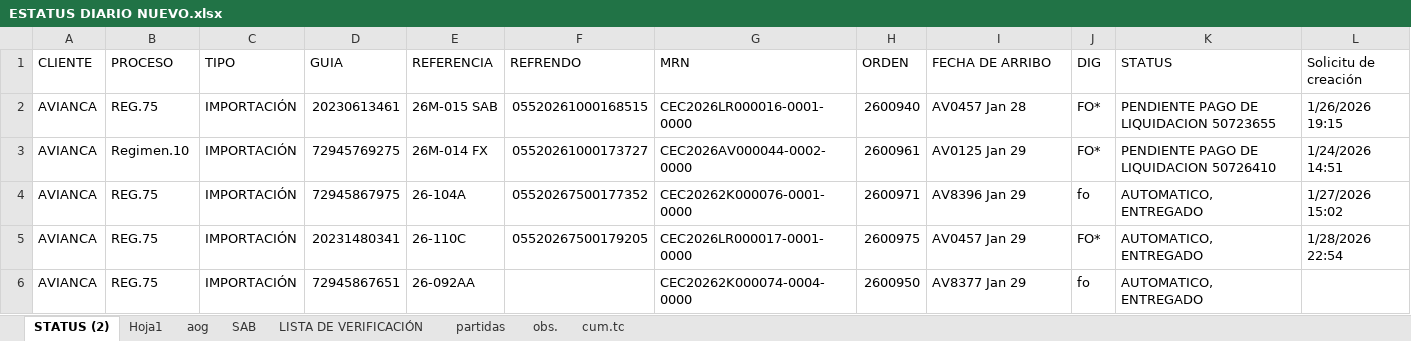
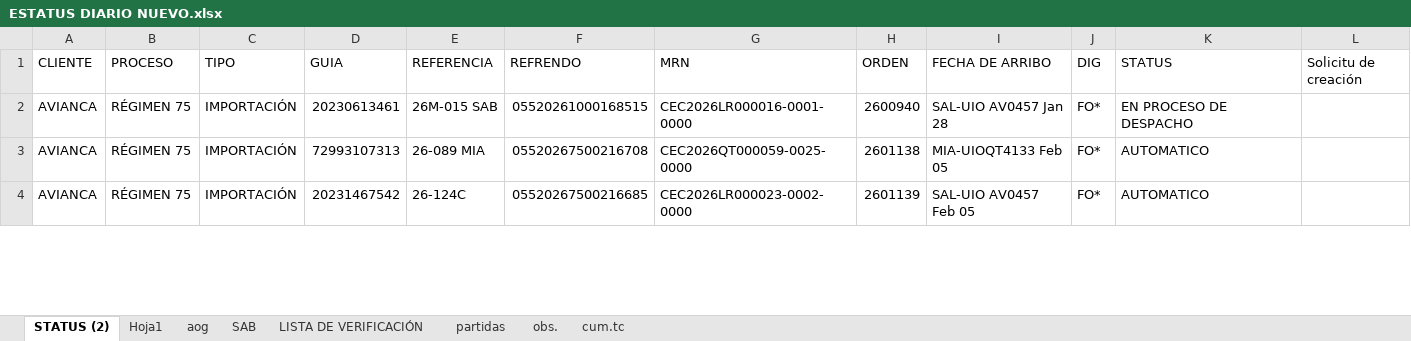
Before and after one commit to frankunicofrank-source/bot-whatsapp-render, an Excel workbook: ESTATUS DIARIO NUEVO.xlsx, sheet STATUS (2), drawn as a sheet; only a part is shown; values as stored, in another font and other column widths than the file's, no cell formats; conditional formats and table styles not drawn; removed rows and columns are numbered as before the commit, all else as after; the diff covers the shown part only; the diff names each change by its address in the sheet, - before the commit and + after, or states it on an @@ line.

Commit message:
Add files via upload

```diff
--- a/ESTATUS DIARIO NUEVO.xlsx (sheet STATUS (2))
+++ b/ESTATUS DIARIO NUEVO.xlsx (sheet STATUS (2))
-B2 (PROCESO): REG.75
+B2 (PROCESO): RÉGIMEN 75
-I2 (FECHA DE ARRIBO): AV0457 Jan 28
+I2 (FECHA DE ARRIBO): SAL-UIO AV0457 Jan 28
-K2 (STATUS): PENDIENTE PAGO DE LIQUIDACION 50723655
+K2 (STATUS): EN PROCESO DE DESPACHO
-L2 (Solicitu de creación): 1/26/2026 19:15
+L2 (Solicitu de creación): (empty)
-B3 (PROCESO): Regimen.10
+B3 (PROCESO): RÉGIMEN 75
-D3 (GUIA): 72945769275
+D3 (GUIA): 72993107313
-E3 (REFERENCIA): 26M-014 FX
+E3 (REFERENCIA): 26-089 MIA
-F3 (REFRENDO): 05520261000173727
+F3 (REFRENDO): 05520267500216708
-G3 (MRN): CEC2026AV000044-0002-0000
+G3 (MRN): CEC2026QT000059-0025-0000
-H3 (ORDEN): 2600961
+H3 (ORDEN): 2601138
-I3 (FECHA DE ARRIBO): AV0125 Jan 29
+I3 (FECHA DE ARRIBO): MIA-UIOQT4133 Feb 05
-K3 (STATUS): PENDIENTE PAGO DE LIQUIDACION 50726410
+K3 (STATUS): AUTOMATICO
-L3 (Solicitu de creación): 1/24/2026 14:51
+L3 (Solicitu de creación): (empty)
-row 4: AVIANCA | REG.75 | IMPORTACIÓN | 72945867975 | 26-104A | 05520267500177352 | CEC20262K000076-0001-0000 | 2600971 | AV8396 Jan 29 | fo | AUTOMATICO, ENTREGADO | 1/27/2026 15:02
-B4 (PROCESO): REG.75
+B4 (PROCESO): RÉGIMEN 75
-D4 (GUIA): 20231480341
+D4 (GUIA): 20231467542
-E4 (REFERENCIA): 26-110C
+E4 (REFERENCIA): 26-124C
-F4 (REFRENDO): 05520267500179205
+F4 (REFRENDO): 05520267500216685
-G4 (MRN): CEC2026LR000017-0001-0000
+G4 (MRN): CEC2026LR000023-0002-0000
-H4 (ORDEN): 2600975
+H4 (ORDEN): 2601139
-I4 (FECHA DE ARRIBO): AV0457 Jan 29
+I4 (FECHA DE ARRIBO): SAL-UIO AV0457 Feb 05
-K4 (STATUS): AUTOMATICO, ENTREGADO
+K4 (STATUS): AUTOMATICO
-L4 (Solicitu de creación): 1/28/2026 22:54
+L4 (Solicitu de creación): (empty)
-row 6: AVIANCA | REG.75 | IMPORTACIÓN | 72945867651 | 26-092AA |  | CEC20262K000074-0004-0000 | 2600950 | AV8377 Jan 29 | fo | AUTOMATICO, ENTREGADO
```
Also changed, not shown: 12 added rows, 96 removed rows and 59 edited cells elsewhere in this sheet, cell formats.
